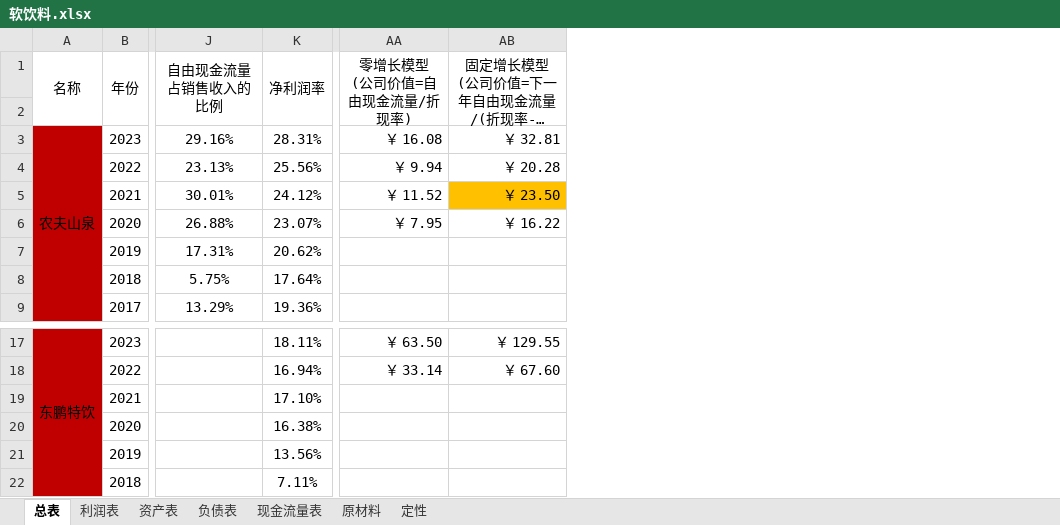
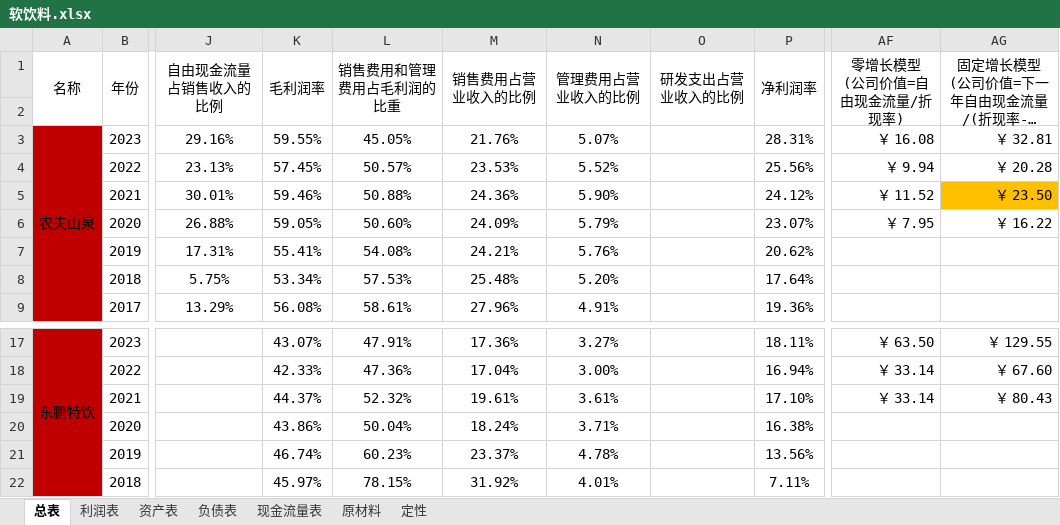
Before and after one commit to leaves-27/finance, an Excel workbook: 行业/食品饮料/软饮料/软饮料.xlsx, sheet 总表, drawn as a sheet; only a part is shown, gaps mark what is left out; long unchanged cells end in …; values as stored, in another font and other column widths than the file's, no borders; addresses are those after the commit; the diff names each change by its address in the sheet, - before the commit and + after, or states it on an @@ line.

```diff
--- a/行业/食品饮料/软饮料/软饮料.xlsx (sheet 总表)
+++ b/行业/食品饮料/软饮料/软饮料.xlsx (sheet 总表)
+column K (毛利润率), rows 3-9: 59.55% | 57.45% | 59.46% | 59.05% | 55.41% | 53.34% | 56.08%; rows 17-22: 43.07% | 42.33% | 44.37% | 43.86% | 46.74% | 45.97%
+column L (销售费用和管理费用占毛利润的比重), rows 3-9: 45.05% | 50.57% | 50.88% | 50.60% | 54.08% | 57.53% | 58.61%; rows 17-22: 47.91% | 47.36% | 52.32% | 50.04% | 60.23% | 78.15%
+column M (销售费用占营业收入的比例), rows 3-9: 21.76% | 23.53% | 24.36% | 24.09% | 24.21% | 25.48% | 27.96%; rows 17-22: 17.36% | 17.04% | 19.61% | 18.24% | 23.37% | 31.92%
+column N (管理费用占营业收入的比例), rows 3-9: 5.07% | 5.52% | 5.90% | 5.79% | 5.76% | 5.20% | 4.91%; rows 17-22: 3.27% | 3.00% | 3.61% | 3.71% | 4.78% | 4.01%
+column O (研发支出占营业收入的比例), empty
-AF19 (零增长模型 (公司价值=自由现金流量/折现率)): (empty)
+AF19 (零增长模型 (公司价值=自由现金流量/折现率)): ￥ 33.14
-AG19: (empty)
+AG19: ￥ 80.43
```
Also changed, not shown: sheet 利润表, formulas that keep their value, 行业/食品饮料/调味品/调味品.xlsx, 9 other files.
